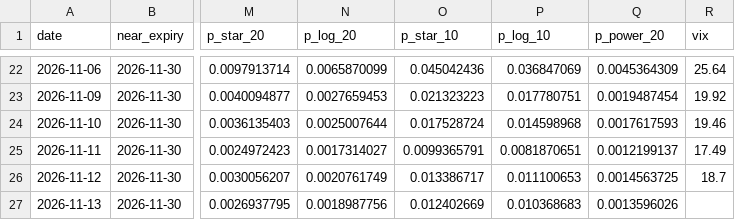
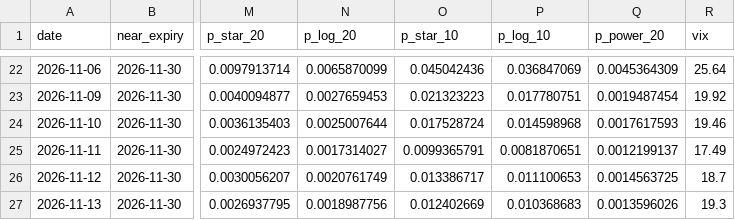
Before and after one commit to CharlesKZW/svix-crash-monitor, a CSV file: svix_monitor_history.csv, drawn as a sheet; only a part is shown, gaps mark what is left out; the diff names each change by its address in the sheet, - before the commit and + after, or states it on an @@ line.

```diff
--- a/svix_monitor_history.csv
+++ b/svix_monitor_history.csv
-R27 (vix): (empty)
+R27 (vix): 19.3
```
